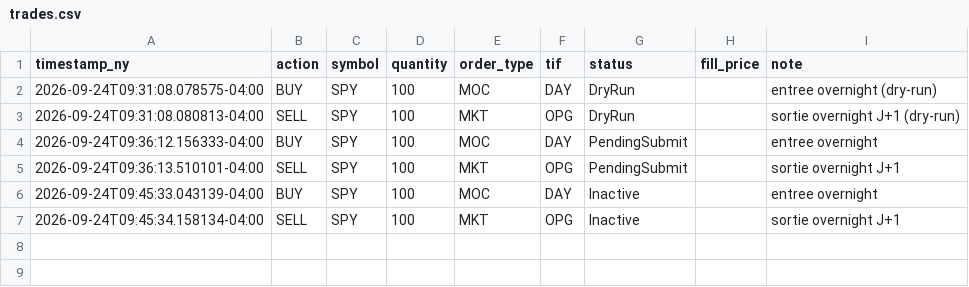
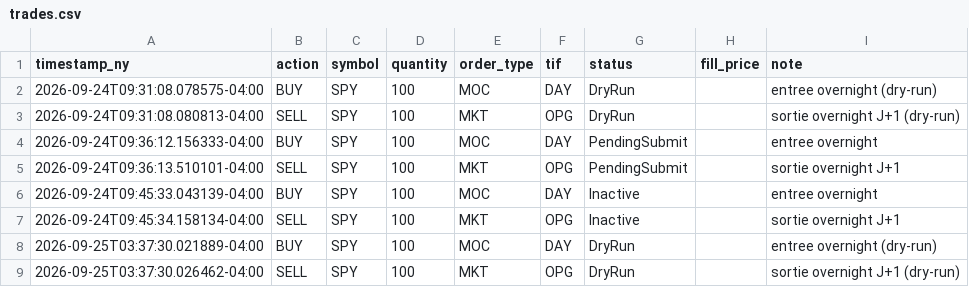
Before and after one commit to sachalaborde2-cpu/algorithmic-trading, a CSV file: Intraday_trading/overnight_drift/logs/trades.csv, drawn as a sheet.

```diff
--- a/Intraday_trading/overnight_drift/logs/trades.csv
+++ b/Intraday_trading/overnight_drift/logs/trades.csv
@@ -7 +7,3 @@ timestamp_ny,action,symbol,quantity,order_type,tif,status,fill_price,note
 2026-09-24T09:45:34.158134-04:00,SELL,SPY,100,MKT,OPG,Inactive,,sortie overnight J+1
+2026-09-25T03:37:30.021889-04:00,BUY,SPY,100,MOC,DAY,DryRun,,entree overnight (dry-run)
+2026-09-25T03:37:30.026462-04:00,SELL,SPY,100,MKT,OPG,DryRun,,sortie overnight J+1 (dry-run)
```
Also changed, not shown: 25 other files.
